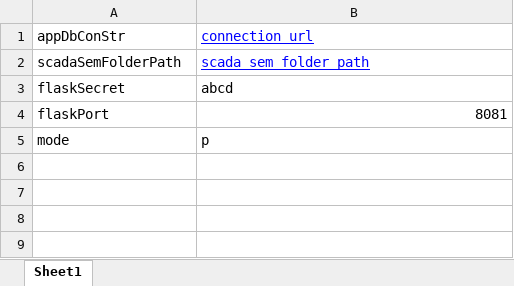
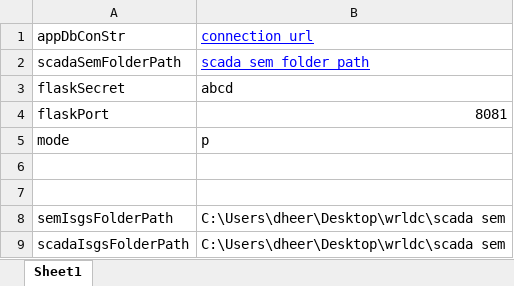
Before and after one commit to dheerajgupta0001/wrldc_sch_actual, an Excel workbook: configDummy.xlsx, sheet Sheet1, drawn as a sheet; values as stored, in another font and other column widths than the file's, no borders; the diff names each change by its address in the sheet, - before the commit and + after, or states it on an @@ line.

```diff
--- a/configDummy.xlsx (sheet Sheet1)
+++ b/configDummy.xlsx (sheet Sheet1)
+row 6: (empty)
+row 7: (empty)
+row 8: semIsgsFolderPath | C:\Users\dheer\Desktop\wrldc\scada sem
+row 9: scadaIsgsFolderPath | C:\Users\dheer\Desktop\wrldc\scada sem
```
Also changed, not shown: 7 other files.
